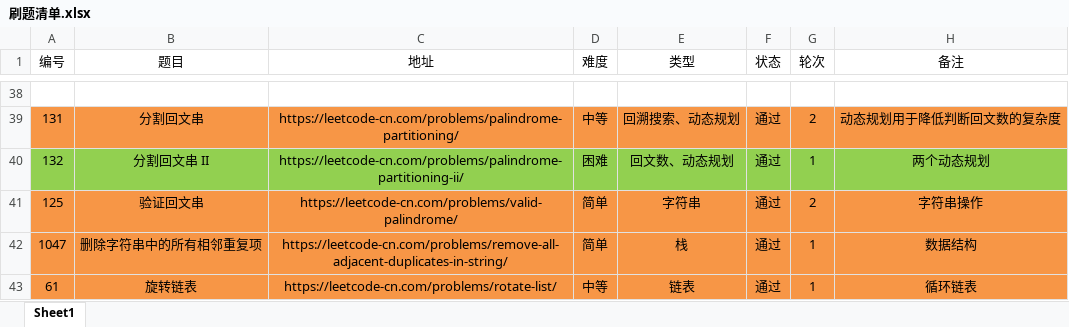
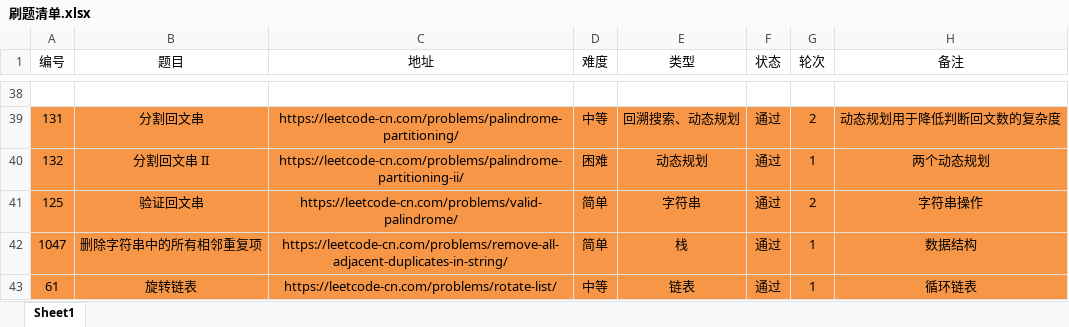
Before and after one commit to moonspiritacm/Leetcode-Java, an Excel workbook: notes/刷题清单.xlsx, sheet Sheet1, drawn as a sheet; only a part is shown, gaps mark what is left out; values as stored, in another font and other column widths than the file's, no borders; the diff names each change by its address in the sheet, - before the commit and + after, or states it on an @@ line.

```diff
--- a/notes/刷题清单.xlsx (sheet Sheet1)
+++ b/notes/刷题清单.xlsx (sheet Sheet1)
-A40:H40 fill: #92D050
+A40:H40 fill: #F79646
-E40 (类型): 回文数、动态规划
+E40 (类型): 动态规划
```
Also changed, not shown: 2 other files.
